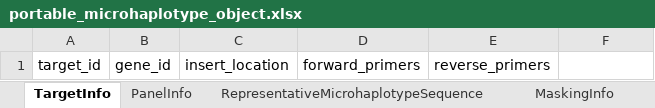
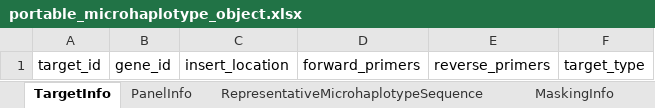
Before and after one commit to PlasmoGenEpi/portable-microhaplotype-object, an Excel workbook: project/excel/portable_microhaplotype_object.xlsx, sheet TargetInfo, drawn as a sheet; values as stored, in another font and other column widths than the file's, no borders; the diff names each change by its address in the sheet, - before the commit and + after, or states it on an @@ line.

```diff
--- a/project/excel/portable_microhaplotype_object.xlsx (sheet TargetInfo)
+++ b/project/excel/portable_microhaplotype_object.xlsx (sheet TargetInfo)
-F1: (empty)
+F1: target_type
```
Also changed, not shown: sheet PrimerInfo, 11 other files.
